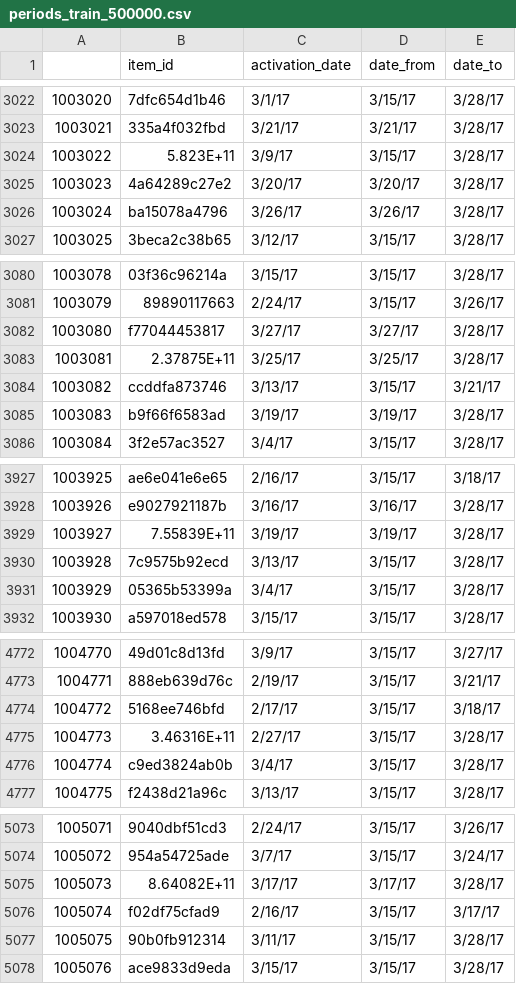
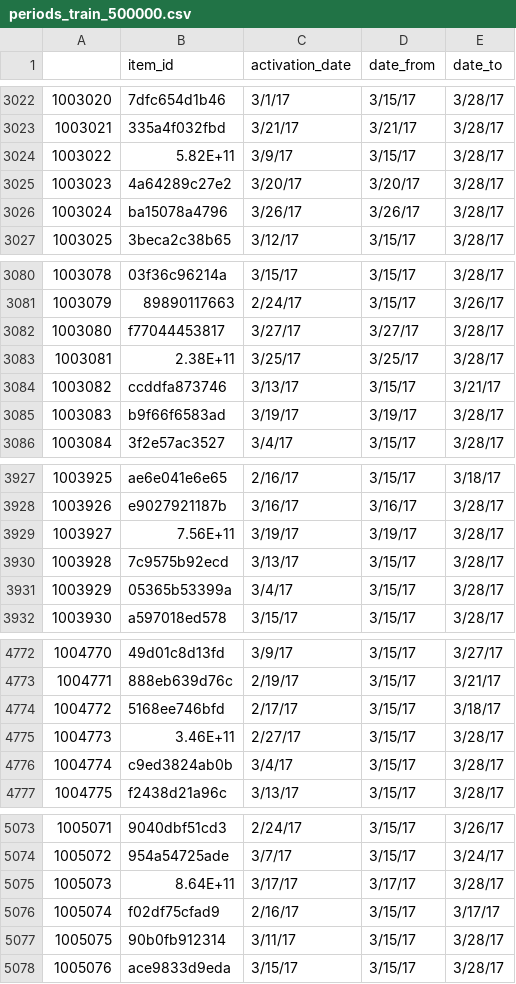
Before and after one commit to albalu/gdso-avito, a CSV file: data/periods_train_500000.csv, drawn as a sheet; only a part is shown, gaps mark what is left out; the diff covers the shown part only.

```diff
--- a/data/periods_train_500000.csv
+++ b/data/periods_train_500000.csv
@@ -3023,3 +3023,3 @@
 1003021,335a4f032fbd,3/21/17,3/21/17,3/28/17
-1003022,5.823E+11,3/9/17,3/15/17,3/28/17
+1003022,5.82E+11,3/9/17,3/15/17,3/28/17
 1003023,4a64289c27e2,3/20/17,3/20/17,3/28/17
@@ -3082,3 +3082,3 @@
 1003080,f77044453817,3/27/17,3/27/17,3/28/17
-1003081,2.37875E+11,3/25/17,3/25/17,3/28/17
+1003081,2.38E+11,3/25/17,3/25/17,3/28/17
 1003082,ccddfa873746,3/13/17,3/15/17,3/21/17
@@ -3928,3 +3928,3 @@
 1003926,e9027921187b,3/16/17,3/16/17,3/28/17
-1003927,7.55839E+11,3/19/17,3/19/17,3/28/17
+1003927,7.56E+11,3/19/17,3/19/17,3/28/17
 1003928,7c9575b92ecd,3/13/17,3/15/17,3/28/17
@@ -4774,3 +4774,3 @@
 1004772,5168ee746bfd,2/17/17,3/15/17,3/18/17
-1004773,3.46316E+11,2/27/17,3/15/17,3/28/17
+1004773,3.46E+11,2/27/17,3/15/17,3/28/17
 1004774,c9ed3824ab0b,3/4/17,3/15/17,3/28/17
@@ -5074,3 +5074,3 @@
 1005072,954a54725ade,3/7/17,3/15/17,3/24/17
-1005073,8.64082E+11,3/17/17,3/17/17,3/28/17
+1005073,8.64E+11,3/17/17,3/17/17,3/28/17
 1005074,f02df75cfad9,2/16/17,3/15/17,3/17/17
```
Also changed, not shown: 1 removed row and 34 edited cells elsewhere in this file, data/train_100000.csv.
